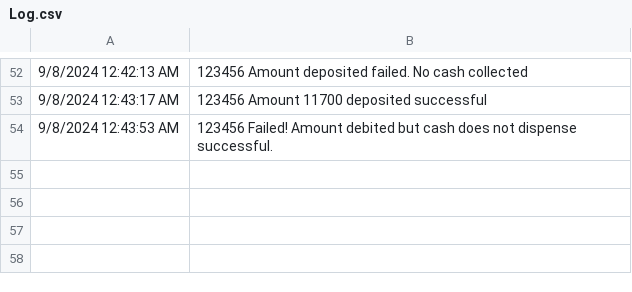
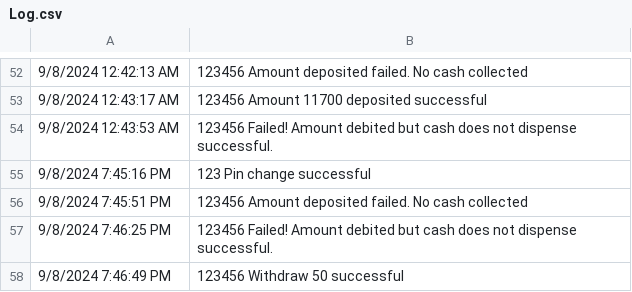
Before and after one commit to princerajpoot20/ATM-Machine, a CSV file: ATM Machine/src/Database/Log.csv, drawn as a sheet; only a part is shown, gaps mark what is left out; the diff names each change by its address in the sheet, - before the commit and + after, or states it on an @@ line.

```diff
--- a/ATM Machine/src/Database/Log.csv
+++ b/ATM Machine/src/Database/Log.csv
+row 55: 9/8/2024 7:45:16 PM | 123 Pin change successful
+row 56: 9/8/2024 7:45:51 PM | 123456 Amount deposited failed. No cash collected
+row 57: 9/8/2024 7:46:25 PM | 123456 Failed! Amount debited but cash does not dispense successful.
+row 58: 9/8/2024 7:46:49 PM | 123456 Withdraw 50 successful
```
Also changed, not shown: 20 other files.
